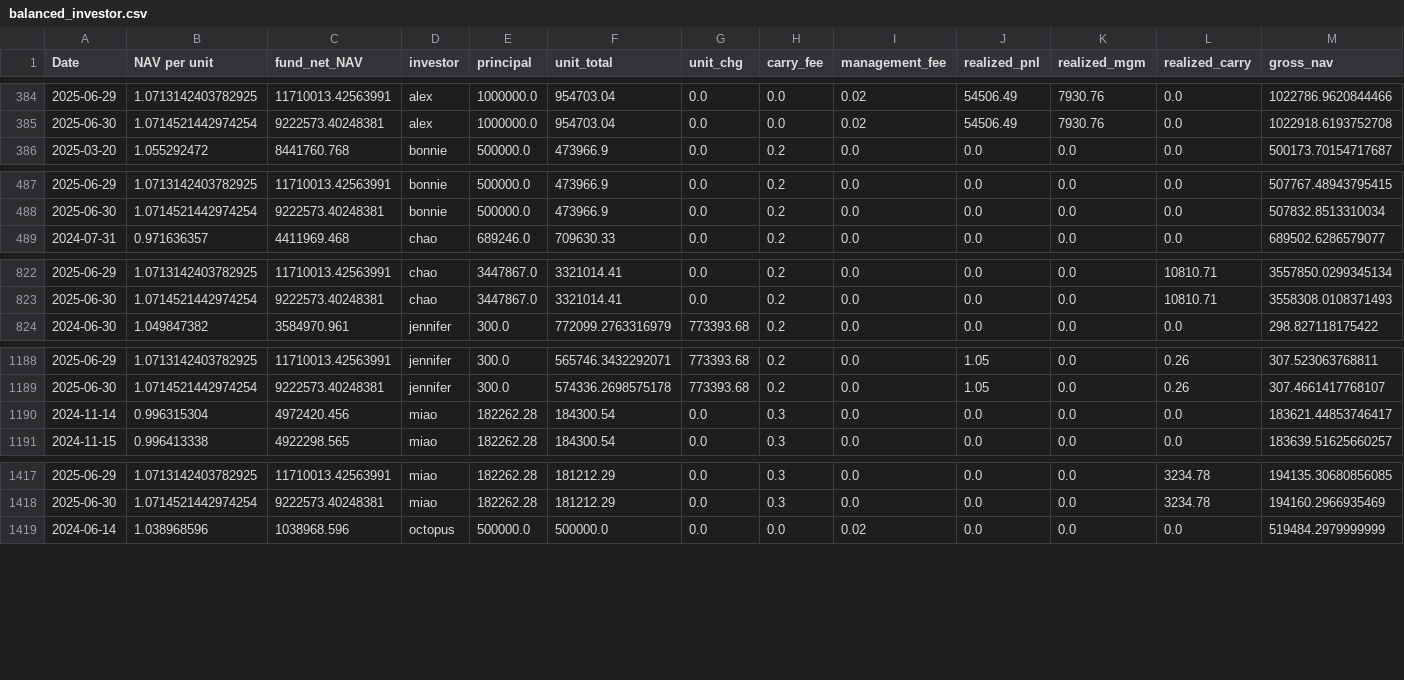
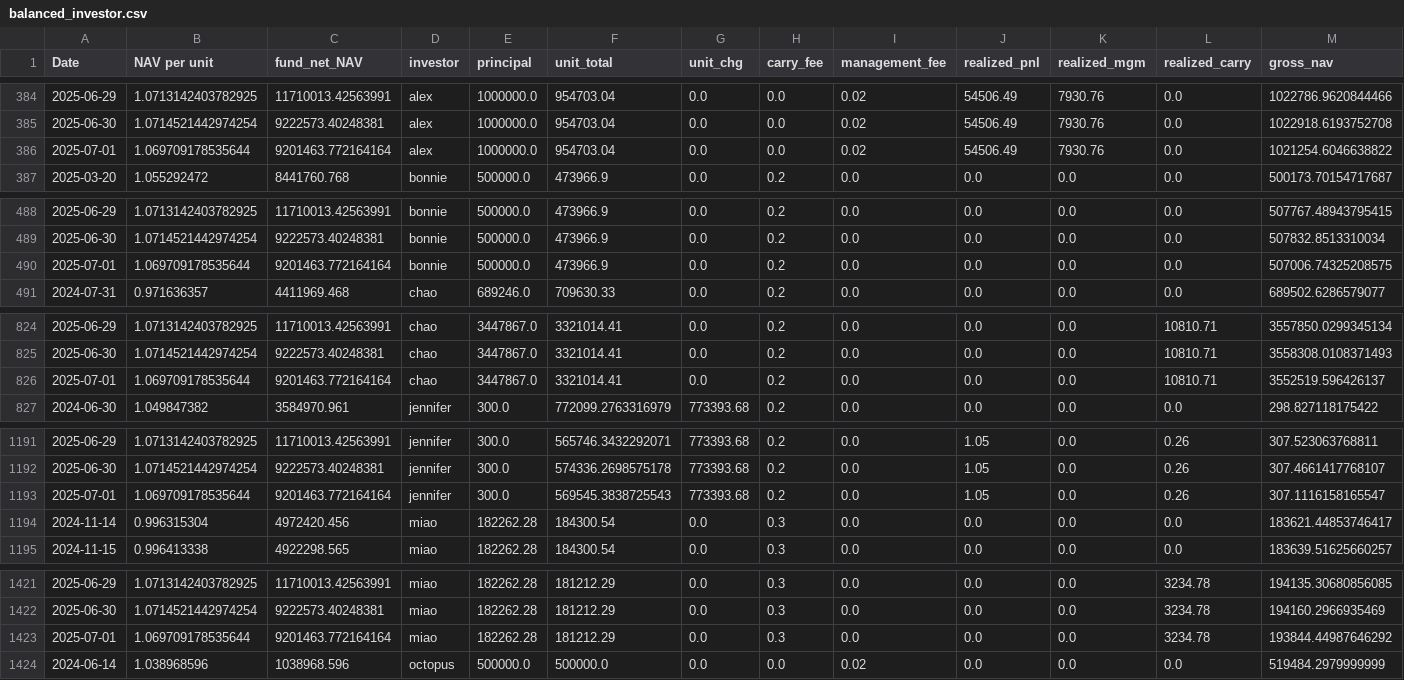
Before and after one commit to magicdlf/01capital, a CSV file: fof-info/data/balanced_investor.csv, drawn as a sheet; only a part is shown, gaps mark what is left out; rows hold the shown columns only; the diff covers the shown part only; the diff names each change by its address in the sheet, - before the commit and + after, or states it on an @@ line.

Commit message:
Update fof-info project - 2025-07-01 17:50:33

```diff
--- a/fof-info/data/balanced_investor.csv
+++ b/fof-info/data/balanced_investor.csv
+row 386: 2025-07-01 | 1.069709178535644 | 9201463.772164164 | alex | 1000000.0 | 954703.04 | 0.0 | 0.0 | 0.02 | 54506.49 | 7930.76 | 0.0 | 1021254.6046638822
+row 490: 2025-07-01 | 1.069709178535644 | 9201463.772164164 | bonnie | 500000.0 | 473966.9 | 0.0 | 0.2 | 0.0 | 0.0 | 0.0 | 0.0 | 507006.74325208575
+row 826: 2025-07-01 | 1.069709178535644 | 9201463.772164164 | chao | 3447867.0 | 3321014.41 | 0.0 | 0.2 | 0.0 | 0.0 | 0.0 | 10810.71 | 3552519.596426137
+row 1193: 2025-07-01 | 1.069709178535644 | 9201463.772164164 | jennifer | 300.0 | 569545.3838725543 | 773393.68 | 0.2 | 0.0 | 1.05 | 0.0 | 0.26 | 307.1116158165547
+row 1423: 2025-07-01 | 1.069709178535644 | 9201463.772164164 | miao | 182262.28 | 181212.29 | 0.0 | 0.3 | 0.0 | 0.0 | 0.0 | 3234.78 | 193844.44987646292
```
Also changed, not shown: 4 added rows elsewhere in this file, fof-info/data/arbitrage.csv, fof-info/data/arbitrage_investor.csv, 2 other files.
